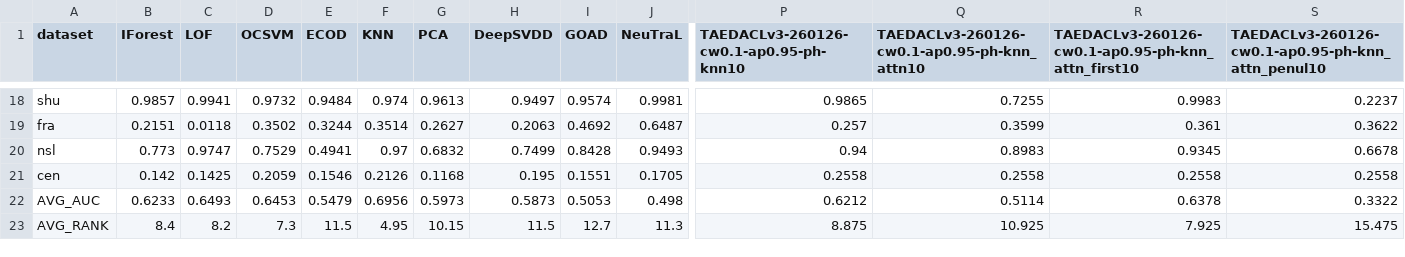
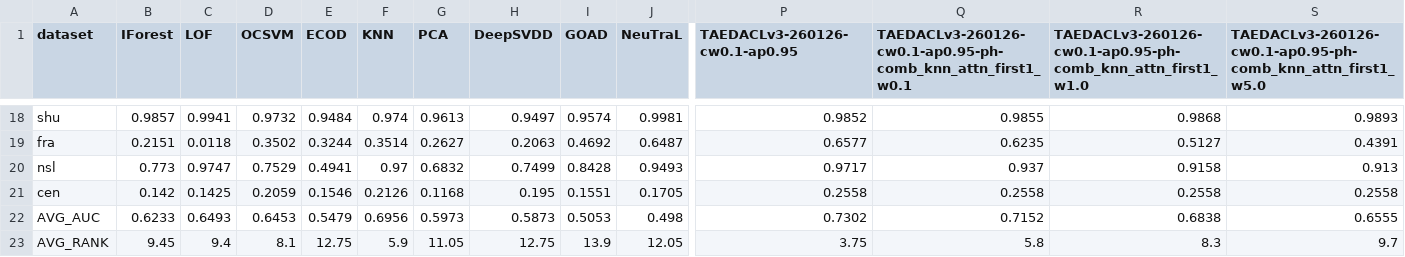
Before and after one commit to Cheol-Will/perceiver-ad, a CSV file: metrics/ratio_1.0_AUCPR_T.csv, drawn as a sheet; only a part is shown, gaps mark what is left out; the diff covers the shown part only; the diff names each change by its address in the sheet, - before the commit and + after, or states it on an @@ line.

```diff
--- a/metrics/ratio_1.0_AUCPR_T.csv
+++ b/metrics/ratio_1.0_AUCPR_T.csv
-P1: TAEDACLv3-260126-cw0.1-ap0.95-ph-knn10
+P1: TAEDACLv3-260126-cw0.1-ap0.95
-Q1: TAEDACLv3-260126-cw0.1-ap0.95-ph-knn_attn10
+Q1: TAEDACLv3-260126-cw0.1-ap0.95-ph-comb_knn_attn_first1_w0.1
-R1: TAEDACLv3-260126-cw0.1-ap0.95-ph-knn_attn_first10
+R1: TAEDACLv3-260126-cw0.1-ap0.95-ph-comb_knn_attn_first1_w1.0
-S1: TAEDACLv3-260126-cw0.1-ap0.95-ph-knn_attn_penul10
+S1: TAEDACLv3-260126-cw0.1-ap0.95-ph-comb_knn_attn_first1_w5.0
-P18 (TAEDACLv3-260126-cw0.1-ap0.95): 0.9865
+P18 (TAEDACLv3-260126-cw0.1-ap0.95): 0.9852
-Q18: 0.7255
+Q18: 0.9855
-R18: 0.9983
+R18: 0.9868
-S18: 0.2237
+S18: 0.9893
-P19 (TAEDACLv3-260126-cw0.1-ap0.95): 0.257
+P19 (TAEDACLv3-260126-cw0.1-ap0.95): 0.6577
-Q19: 0.3599
+Q19: 0.6235
-R19: 0.361
+R19: 0.5127
-S19: 0.3622
+S19: 0.4391
-P20 (TAEDACLv3-260126-cw0.1-ap0.95): 0.94
+P20 (TAEDACLv3-260126-cw0.1-ap0.95): 0.9717
-Q20: 0.8983
+Q20: 0.937
-R20: 0.9345
+R20: 0.9158
-S20: 0.6678
+S20: 0.913
-P22 (TAEDACLv3-260126-cw0.1-ap0.95): 0.6212
+P22 (TAEDACLv3-260126-cw0.1-ap0.95): 0.7302
-Q22: 0.5114
+Q22: 0.7152
-R22: 0.6378
+R22: 0.6838
-S22: 0.3322
+S22: 0.6555
-B23 (IForest): 8.4
+B23 (IForest): 9.45
-C23 (LOF): 8.2
+C23 (LOF): 9.4
-D23 (OCSVM): 7.3
+D23 (OCSVM): 8.1
-E23 (ECOD): 11.5
+E23 (ECOD): 12.75
-F23 (KNN): 4.95
+F23 (KNN): 5.9
-G23 (PCA): 10.15
+G23 (PCA): 11.05
-H23 (DeepSVDD): 11.5
+H23 (DeepSVDD): 12.75
-I23 (GOAD): 12.7
+I23 (GOAD): 13.9
-J23 (NeuTraL): 11.3
+J23 (NeuTraL): 12.05
-P23 (TAEDACLv3-260126-cw0.1-ap0.95): 8.875
+P23 (TAEDACLv3-260126-cw0.1-ap0.95): 3.75
-Q23: 10.925
+Q23: 5.8
-R23: 7.925
+R23: 8.3
-S23: 15.475
+S23: 9.7
```
Also changed, not shown: 69 edited cells elsewhere in this file, metrics/ratio_1.0_AUCPR.csv.
